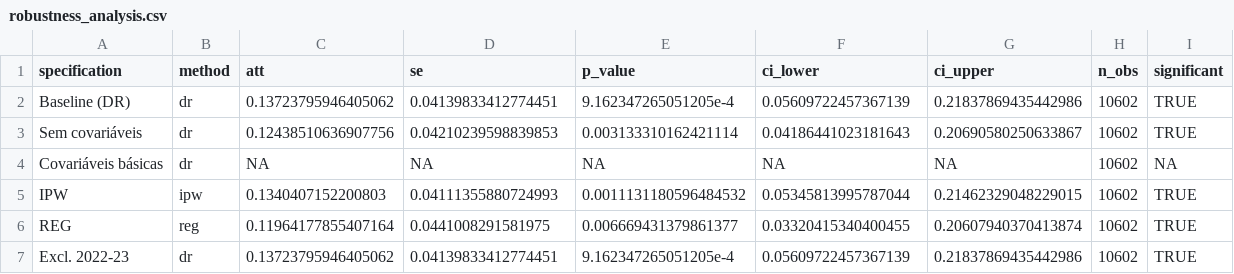
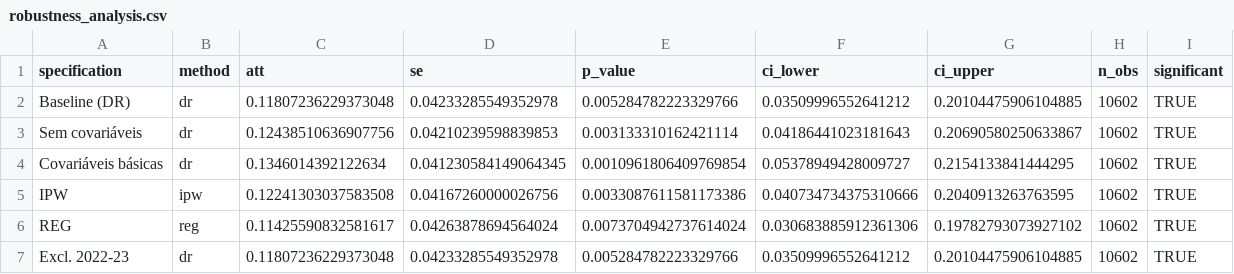
Before and after one commit to danielcavalli/tcc-ie-ufrj-2024, a CSV file: data/outputs/robustness_analysis.csv, drawn as a sheet.

```diff
--- a/data/outputs/robustness_analysis.csv
+++ b/data/outputs/robustness_analysis.csv
@@ -1,7 +1,7 @@
 specification,method,att,se,p_value,ci_lower,ci_upper,n_obs,significant
-Baseline (DR),dr,0.13723795946405062,0.04139833412774451,9.162347265051205e-4,0.05609722457367139,0.21837869435442986,10602,TRUE
+Baseline (DR),dr,0.11807236229373048,0.04233285549352978,0.005284782223329766,0.03509996552641212,0.20104475906104885,10602,TRUE
 Sem covariáveis,dr,0.12438510636907756,0.04210239598839853,0.003133310162421114,0.04186441023181643,0.20690580250633867,10602,TRUE
-Covariáveis básicas,dr,NA,NA,NA,NA,NA,10602,NA
-IPW,ipw,0.1340407152200803,0.04111355880724993,0.0011131180596484532,0.05345813995787044,0.21462329048229015,10602,TRUE
-REG,reg,0.11964177855407164,0.0441008291581975,0.006669431379861377,0.03320415340400455,0.20607940370413874,10602,TRUE
-Excl. 2022-23,dr,0.13723795946405062,0.04139833412774451,9.162347265051205e-4,0.05609722457367139,0.21837869435442986,10602,TRUE
+Covariáveis básicas,dr,0.1346014392122634,0.041230584149064345,0.0010961806409769854,0.05378949428009727,0.2154133841444295,10602,TRUE
+IPW,ipw,0.12241303037583508,0.04167260000026756,0.0033087611581173386,0.040734734375310666,0.2040913263763595,10602,TRUE
+REG,reg,0.11425590832581617,0.04263878694564024,0.0073704942737614024,0.030683885912361306,0.19782793073927102,10602,TRUE
+Excl. 2022-23,dr,0.11807236229373048,0.04233285549352978,0.005284782223329766,0.03509996552641212,0.20104475906104885,10602,TRUE
```
Also changed, not shown: data/outputs/alternative_outcomes_analysis.csv, data/outputs/covar_diag.csv, 51 other files.
